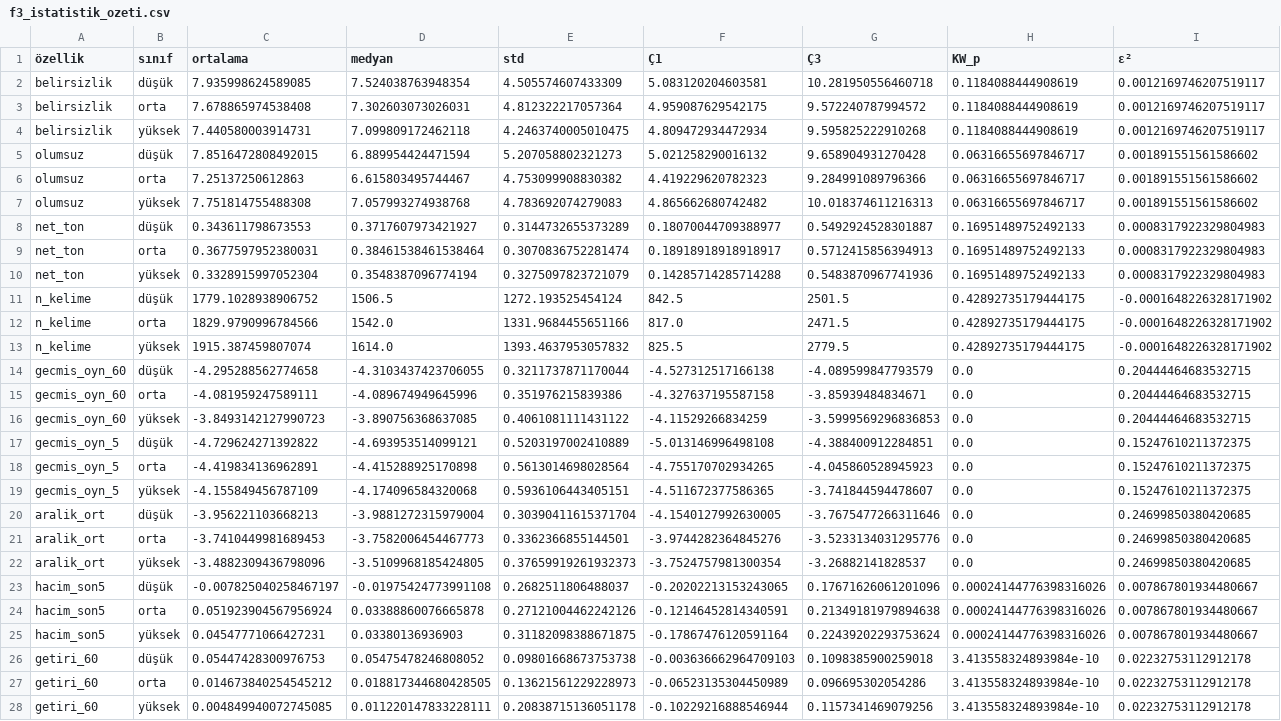
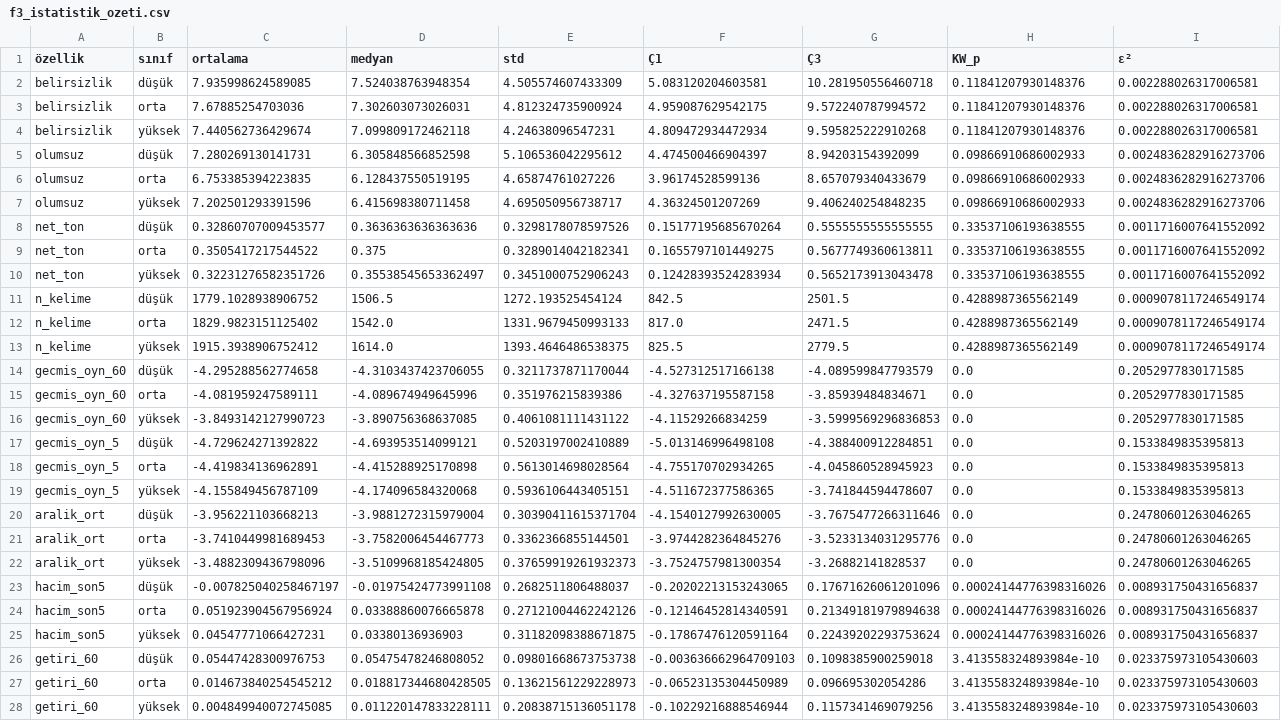
Before and after one commit to emirhanok1/kazanc-oynaklik, a CSV file: cikti/f3_istatistik_ozeti.csv, drawn as a sheet; only a part is shown; removed rows and columns are numbered as before the commit, all else as after; the diff covers the shown part only; the diff names each change by its address in the sheet, - before the commit and + after, or states it on an @@ line.

```diff
--- a/cikti/f3_istatistik_ozeti.csv
+++ b/cikti/f3_istatistik_ozeti.csv
-H2:H4 (KW_p): 0.1184088444908619
+H2:H4 (KW_p): 0.11841207930148376
-I2:I4 (ε²): 0.0012169746207519117
+I2:I4 (ε²): 0.002288026317006581
-C3 (ortalama): 7.678865974538408
+C3 (ortalama): 7.67885254703036
-E3 (std): 4.812322217057364
+E3 (std): 4.812324735900924
-C4 (ortalama): 7.440580003914731
+C4 (ortalama): 7.440562736429674
-E4 (std): 4.2463740005010475
+E4 (std): 4.24638096547231
-row 5: olumsuz | düşük | 7.8516472808492015 | 6.889954424471594 | 5.207058802321273 | 5.021258290016132 | 9.658904931270428 | 0.06316655697846717 | 0.001891551561586602
-row 6: olumsuz | orta | 7.25137250612863 | 6.615803495744467 | 4.753099908830382 | 4.419229620782323 | 9.284991089796366 | 0.06316655697846717 | 0.001891551561586602
-row 7: olumsuz | yüksek | 7.751814755488308 | 7.057993274938768 | 4.783692074279083 | 4.865662680742482 | 10.018374611216313 | 0.06316655697846717 | 0.001891551561586602
-row 8: net_ton | düşük | 0.343611798673553 | 0.3717607973421927 | 0.3144732655373289 | 0.18070044709388977 | 0.5492924528301887 | 0.16951489752492133 | 0.0008317922329804983
-row 9: net_ton | orta | 0.3677597952380031 | 0.38461538461538464 | 0.3070836752281474 | 0.18918918918918917 | 0.5712415856394913 | 0.16951489752492133 | 0.0008317922329804983
-row 10: net_ton | yüksek | 0.3328915997052304 | 0.3548387096774194 | 0.3275097823721079 | 0.14285714285714288 | 0.5483870967741936 | 0.16951489752492133 | 0.0008317922329804983
+row 5: olumsuz | düşük | 7.280269130141731 | 6.305848566852598 | 5.106536042295612 | 4.474500466904397 | 8.94203154392099 | 0.09866910686002933 | 0.0024836282916273706
+row 6: olumsuz | orta | 6.753385394223835 | 6.128437550519195 | 4.65874761027226 | 3.96174528599136 | 8.657079340433679 | 0.09866910686002933 | 0.0024836282916273706
+row 7: olumsuz | yüksek | 7.202501293391596 | 6.415698380711458 | 4.695050956738717 | 4.36324501207269 | 9.406240254848235 | 0.09866910686002933 | 0.0024836282916273706
+row 8: net_ton | düşük | 0.32860707009453577 | 0.3636363636363636 | 0.3298178078597526 | 0.15177195685670264 | 0.5555555555555555 | 0.33537106193638555 | 0.0011716007641552092
+row 9: net_ton | orta | 0.3505417217544522 | 0.375 | 0.3289014042182341 | 0.1655797101449275 | 0.5677749360613811 | 0.33537106193638555 | 0.0011716007641552092
+row 10: net_ton | yüksek | 0.32231276582351726 | 0.35538545653362497 | 0.3451000752906243 | 0.12428393524283934 | 0.5652173913043478 | 0.33537106193638555 | 0.0011716007641552092
-H11:H13 (KW_p): 0.42892735179444175
+H11:H13 (KW_p): 0.4288987365562149
-I11:I13 (ε²): -0.0001648226328171902
+I11:I13 (ε²): 0.0009078117246549174
-C12 (ortalama): 1829.9790996784566
+C12 (ortalama): 1829.9823151125402
-E12 (std): 1331.9684455651166
+E12 (std): 1331.9679450993133
-C13 (ortalama): 1915.387459807074
+C13 (ortalama): 1915.3938906752412
-E13 (std): 1393.4637953057832
+E13 (std): 1393.4646486538375
-I14:I16 (ε²): 0.20444464683532715
+I14:I16 (ε²): 0.2052977830171585
-I17:I19 (ε²): 0.15247610211372375
+I17:I19 (ε²): 0.1533849835395813
-I20:I22 (ε²): 0.24699850380420685
+I20:I22 (ε²): 0.24780601263046265
-I23:I25 (ε²): 0.007867801934480667
+I23:I25 (ε²): 0.008931750431656837
-I26:I28 (ε²): 0.02232753112912178
+I26:I28 (ε²): 0.023375973105430603
```
Also changed, not shown: 6 edited cells elsewhere in this file, cikti/f1_sektor_dagilimi.csv, cikti/f1_veri_ozeti.csv, 46 other files.
